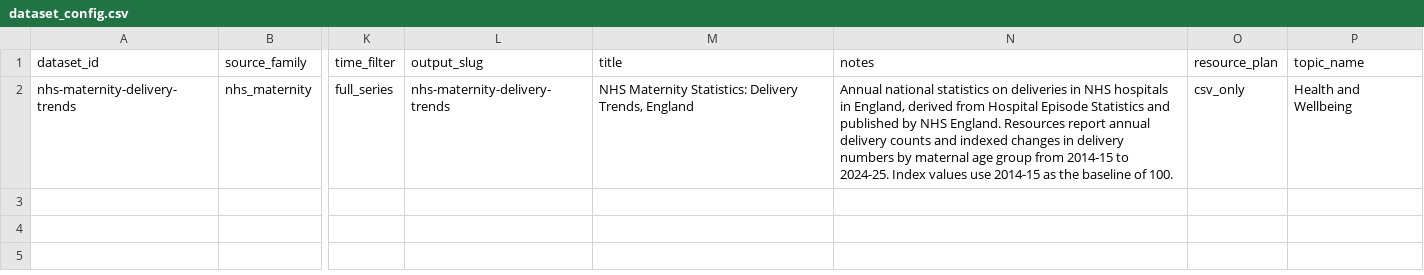
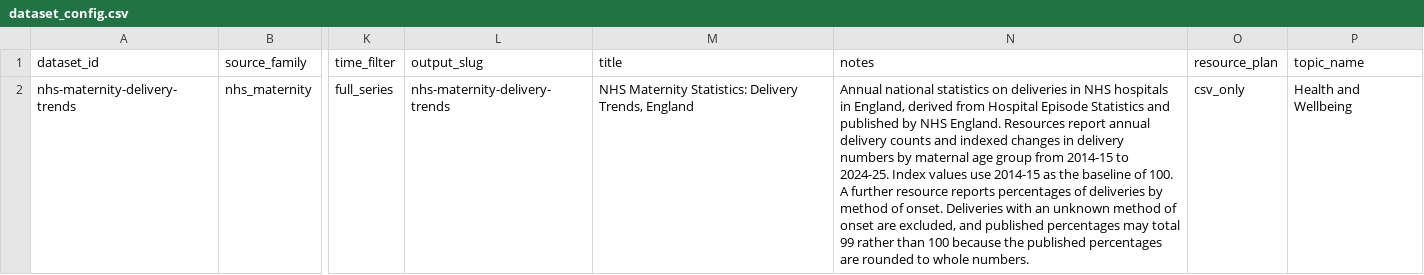
Before and after one commit to civic-health-innovation-labs/women-health-ckan, a CSV file: config/dataset_config.csv, drawn as a sheet; only a part is shown, gaps mark what is left out; the diff names each change by its address in the sheet, - before the commit and + after, or states it on an @@ line.

```diff
--- a/config/dataset_config.csv
+++ b/config/dataset_config.csv
-N2 (notes): …of 100.
+N2 (notes): …of 100. A further resource reports percentages of deliveries by method of onset. Deliveries with an unknown method of onset are excluded, and published percentages may total 99 rather than 100 because the published percentages are rounded to whole numbers.
```
Also changed, not shown: config/resource_config.csv, 1 other file.
